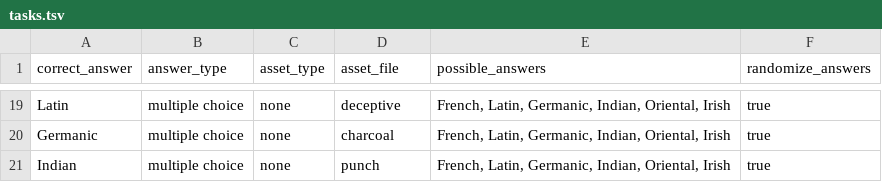
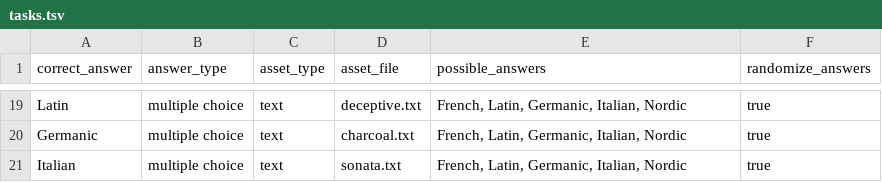
Before and after one commit to rajat503/data-science-stanford, a TSV file: Assignment 4/word_origin/tasks.tsv, drawn as a sheet; only a part is shown, gaps mark what is left out; removed rows and columns are numbered as before the commit, all else as after; the diff covers the shown part only; the diff names each change by its address in the sheet, - before the commit and + after, or states it on an @@ line.

Commit message:
updated word origins

```diff
--- a/Assignment 4/word_origin/tasks.tsv
+++ b/Assignment 4/word_origin/tasks.tsv
-C19:C20 (asset_type): none
+C19:C20 (asset_type): text
-D19 (asset_file): deceptive
+D19 (asset_file): deceptive.txt
-E19:E20 (possible_answers): French, Latin, Germanic, Indian, Oriental, Irish
+E19:E20 (possible_answers): French, Latin, Germanic, Italian, Nordic
-D20 (asset_file): charcoal
+D20 (asset_file): charcoal.txt
-row 21: Indian | multiple choice | none | punch | French, Latin, Germanic, Indian, Oriental, Irish | true
+row 21: Italian | multiple choice | text | sonata.txt | French, Latin, Germanic, Italian, Nordic | true
```
Also changed, not shown: 9 added rows, 9 removed rows and 24 edited cells elsewhere in this file, 22 other files.
